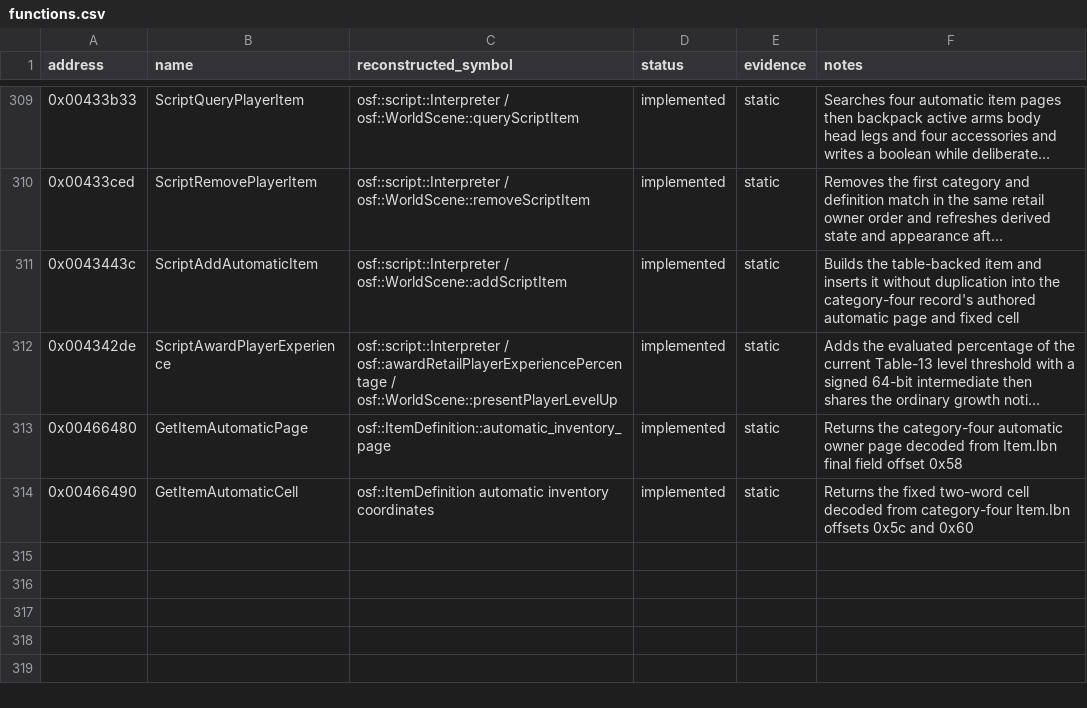
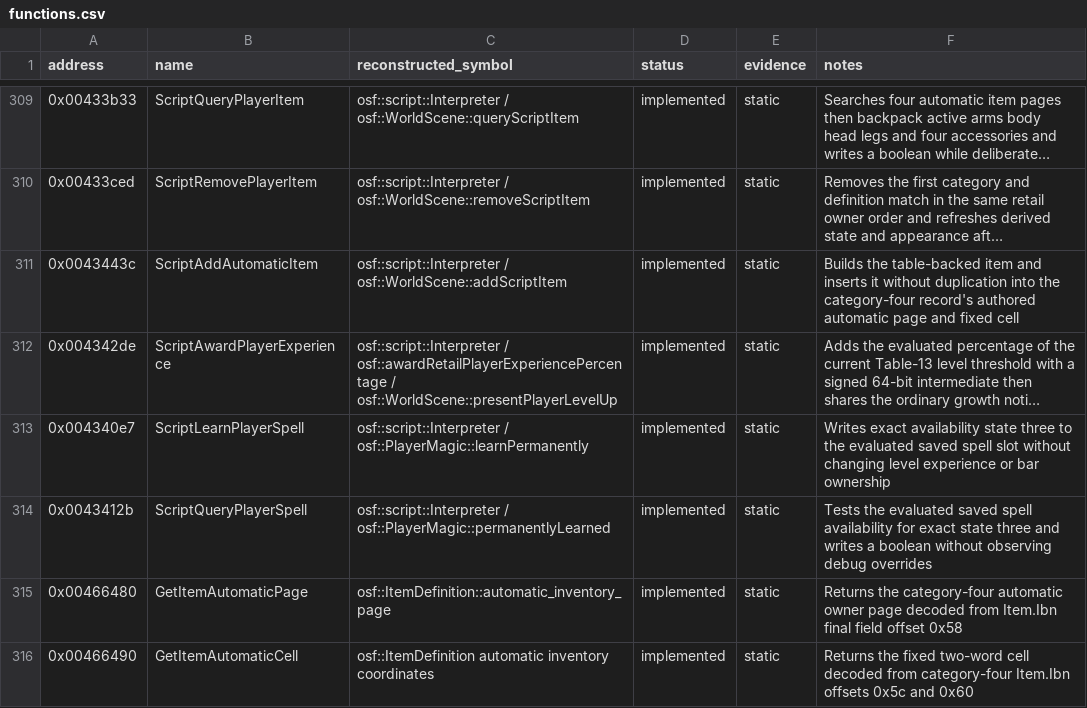
Before and after one commit to RednibCoding/OpenShadowFlare, a CSV file: reverse/shadowflare-exe/functions.csv, drawn as a sheet; only a part is shown, gaps mark what is left out; long unchanged cells end in …; the diff names each change by its address in the sheet, - before the commit and + after, or states it on an @@ line.

Commit message:
Reconstruct retail scripted spell rewards

```diff
--- a/reverse/shadowflare-exe/functions.csv
+++ b/reverse/shadowflare-exe/functions.csv
+row 313: 0x004340e7 | ScriptLearnPlayerSpell | osf::script::Interpreter / osf::PlayerMagic::learnPermanently | implemented | static | Writes exact availability state three to the evaluated saved spell slot without changing level experience or bar ownership
+row 314: 0x0043412b | ScriptQueryPlayerSpell | osf::script::Interpreter / osf::PlayerMagic::permanentlyLearned | implemented | static | Tests the evaluated saved spell availability for exact state three and writes a boolean without observing debug overrides
```
Also changed, not shown: 12 other files.
